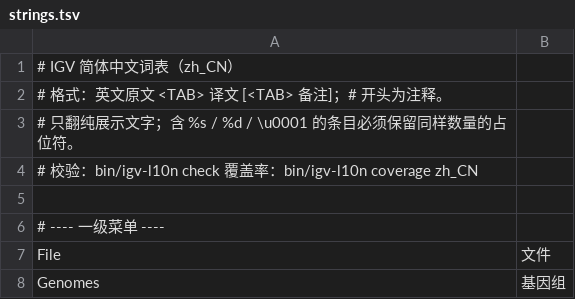
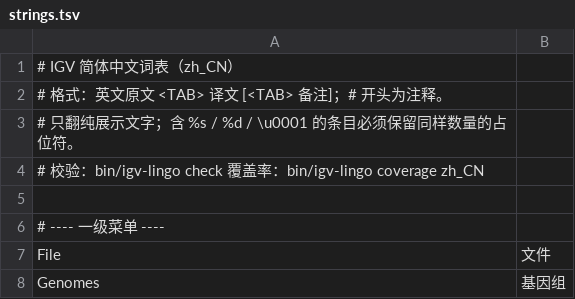
Before and after one commit to poplarity/igv-lingo, a TSV file: locales/zh_CN/strings.tsv, drawn as a sheet; only a part is shown.

Commit message:
refactor!: 改名 igv-lingo（旧名 igv-l10n）
l10n 是 localization 的数字缩写，对基因组学用户识别度太低。
新名字取 lingo（语言/行话），好读好记。

- 命令 bin/igv-lingo，安装目录 ~/.igv/lingo，jar igv-lingo-agent.jar
- Java 包 org.igvlingo
- 安装脚本自动清理 0.1.x 的旧加载行与注释
- 修复 build.sh 未清理 stage 目录导致旧包残留
- VERSION 0.2.0

```diff
--- a/locales/zh_CN/strings.tsv
+++ b/locales/zh_CN/strings.tsv
@@ -3,3 +3,3 @@
 # 只翻纯展示文字；含 %s / %d / \u0001 的条目必须保留同样数量的占位符。
-# 校验：bin/igv-l10n check   覆盖率：bin/igv-l10n coverage zh_CN
+# 校验：bin/igv-lingo check   覆盖率：bin/igv-lingo coverage zh_CN
 
```
Also changed, not shown: igv/2.18.4/deny_by_class.tsv, igv/2.19.1/deny_by_class.tsv, 29 other files.
